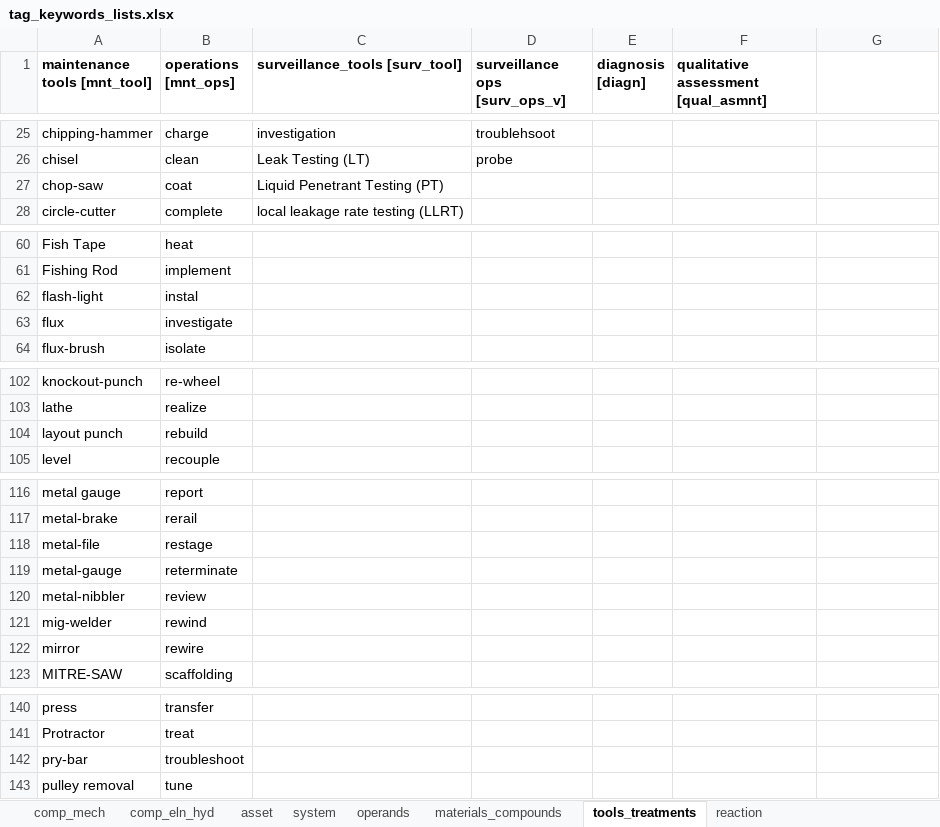
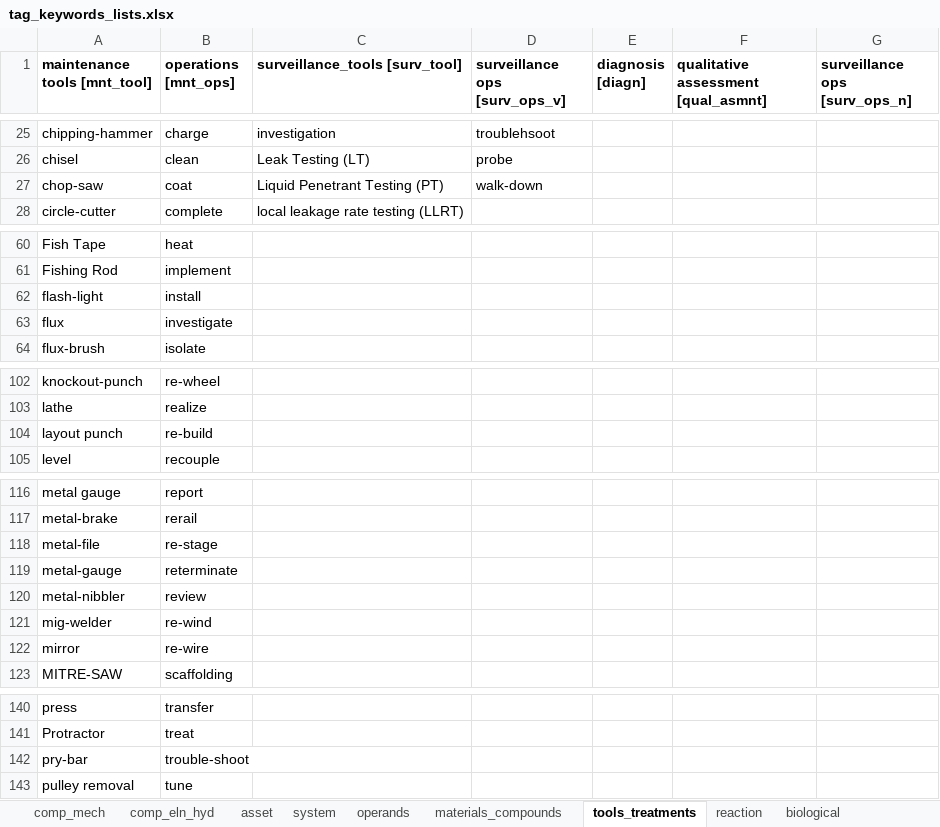
Before and after one commit to idaholab/DACKAR, an Excel workbook: data/tag_keywords_lists.xlsx, sheet tools_treatments, drawn as a sheet; only a part is shown, gaps mark what is left out; values as stored, in another font and other column widths than the file's, no borders; the diff covers the shown part only; the diff names each change by its address in the sheet, - before the commit and + after, or states it on an @@ line.

```diff
--- a/data/tag_keywords_lists.xlsx (sheet tools_treatments)
+++ b/data/tag_keywords_lists.xlsx (sheet tools_treatments)
+sheet tab: biological
-G1: (empty)
+G1: surveillance ops [surv_ops_n]
-D27 (surveillance ops [surv_ops_v]): (empty)
+D27 (surveillance ops [surv_ops_v]): walk-down
-B62 (operations [mnt_ops]): instal
+B62 (operations [mnt_ops]): install
-B104 (operations [mnt_ops]): rebuild
+B104 (operations [mnt_ops]): re-build
-B118 (operations [mnt_ops]): restage
+B118 (operations [mnt_ops]): re-stage
-B121 (operations [mnt_ops]): rewind
+B121 (operations [mnt_ops]): re-wind
-B122 (operations [mnt_ops]): rewire
+B122 (operations [mnt_ops]): re-wire
-B142 (operations [mnt_ops]): troubleshoot
+B142 (operations [mnt_ops]): trouble-shoot
```
Also changed, not shown: 22 edited cells elsewhere in this sheet, sheet asset, sheet materials_compounds, sheet reaction, sheet comp_eln_hyd, sheet operands, sheet comp_mech, 1 other file.
